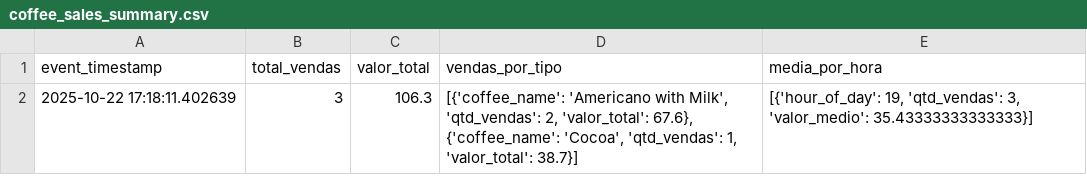
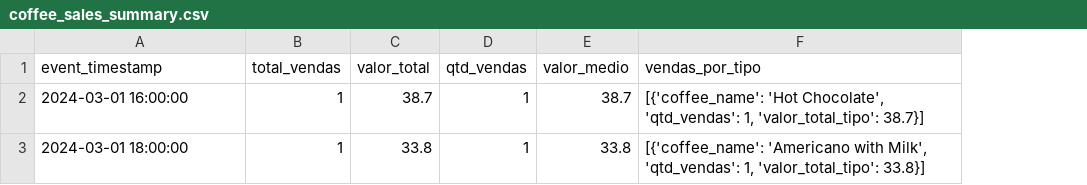
Before and after one commit to TalissaMoura/DataPipelinesTutorial-Pybr2025, a CSV file: coffee_sales_pipeline/src/data/processed/coffee_sales_summary.csv, drawn as a sheet; removed rows and columns are numbered as before the commit, all else as after; the diff names each change by its address in the sheet, - before the commit and + after, or states it on an @@ line.

```diff
--- a/coffee_sales_pipeline/src/data/processed/coffee_sales_summary.csv
+++ b/coffee_sales_pipeline/src/data/processed/coffee_sales_summary.csv
+column D (qtd_vendas), empty
+column E (valor_medio), empty
-column E (media_por_hora), empty
-row 2: 2025-10-22 17:18:11.402639 | 3 | 106.3 | [{'coffee_name': 'Americano with Milk', 'qtd_vendas': 2, 'valor_total': 67.6}, {'coffee_name': 'Cocoa', 'qtd_vendas': 1, 'valor_total': 38.7}] | [{'hour_of_day': 19, 'qtd_vendas': 3, 'valor_medio': 35.43333333333333}]
+row 2: 2024-03-01 16:00:00 | 1 | 38.7 | 1 | 38.7 | [{'coffee_name': 'Hot Chocolate', 'qtd_vendas': 1, 'valor_total_tipo': 38.7}]
+row 3: 2024-03-01 18:00:00 | 1 | 33.8 | 1 | 33.8 | [{'coffee_name': 'Americano with Milk', 'qtd_vendas': 1, 'valor_total_tipo': 33.8}]
```
Also changed, not shown: coffee_sales_pipeline/src/data/filter/coffee_sales_filter.csv, 2 other files.
